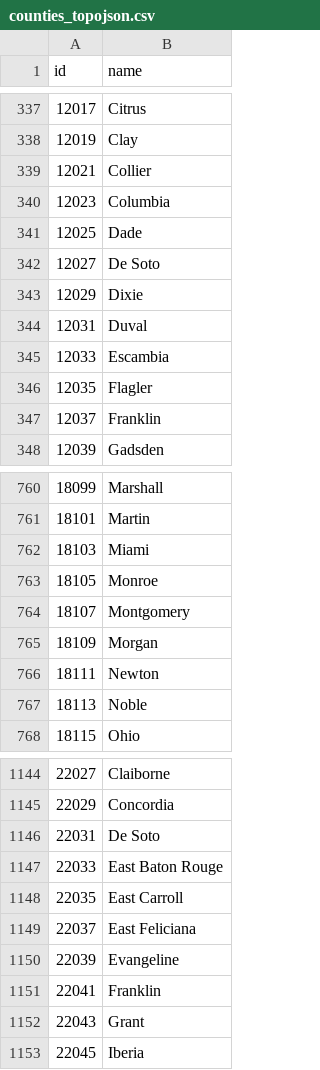
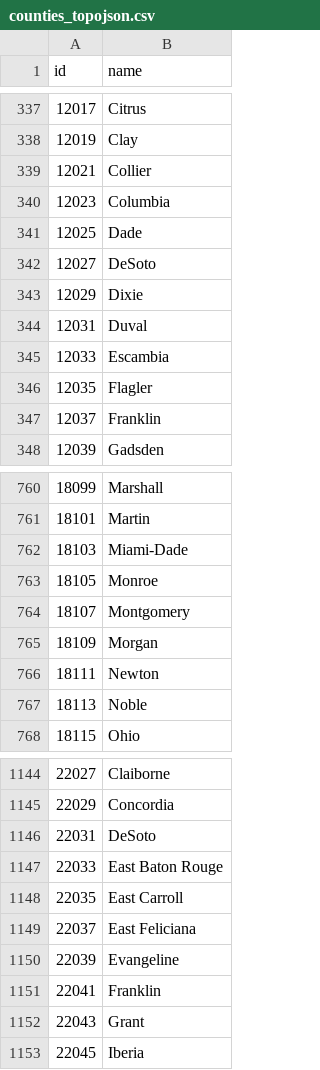
Before and after one commit to GT-Project1-A1/GT_Bootcamp-Project2, a CSV file: assets/data/counties_topojson.csv, drawn as a sheet; only a part is shown, gaps mark what is left out.

```diff
--- a/assets/data/counties_topojson.csv
+++ b/assets/data/counties_topojson.csv
@@ -341,3 +341,3 @@ id,name
 12025,Dade
-12027,De Soto
+12027,DeSoto
 12029,Dixie
@@ -761,3 +761,3 @@ id,name
 18101,Martin
-18103,Miami
+18103,Miami-Dade
 18105,Monroe
@@ -1145,3 +1145,3 @@ id,name
 22029,Concordia
-22031,De Soto
+22031,DeSoto
 22033,East Baton Rouge
```
Also changed, not shown: 5 other files.
